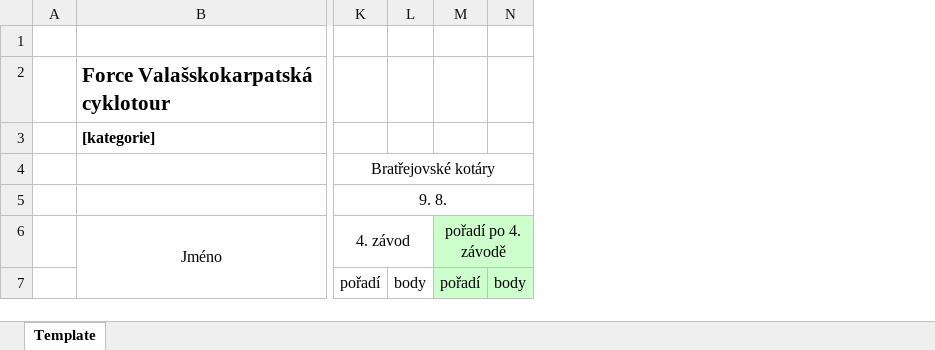
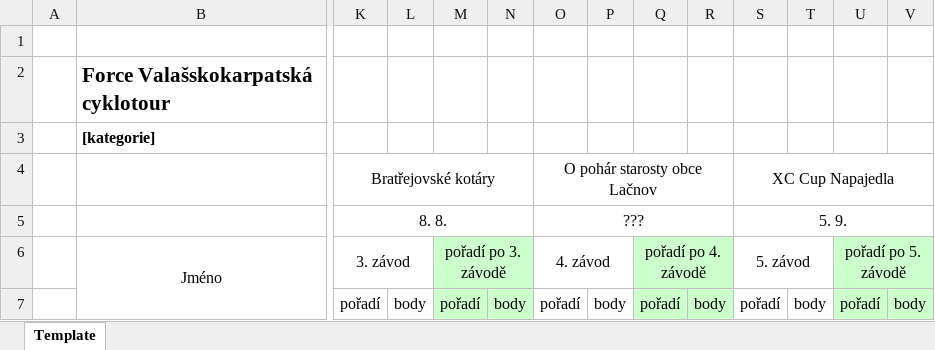
Before and after one commit to pavelchuchma/vkct, an Excel workbook: processor/outputTemplate.xlsx, sheet Template, drawn as a sheet; only a part is shown, gaps mark what is left out; values as stored, in another font and other column widths than the file's, no borders; removed rows and columns are numbered as before the commit, all else as after; rows hold the shown columns only; the diff names each change by its address in the sheet, - before the commit and + after, or states it on an @@ line.

```diff
--- a/processor/outputTemplate.xlsx (sheet Template)
+++ b/processor/outputTemplate.xlsx (sheet Template)
+column M, rows 6-7: pořadí po 3. závodě | pořadí
+column N, row 7: body
+column O, row 4: O pohár starosty obce Lačnov; rows 6-7: 4. závod | pořadí
+column P, row 7: body
+column S, row 4: XC Cup Napajedla; rows 6-7: 5. závod | pořadí
+column T, row 7: body
+column U, rows 6-7: pořadí po 5. závodě | pořadí
+column V, row 7: body
-K4:N4 merged
+K4:N4 merged
-row 5:  |  | 9. 8.
+row 5:  |  | 8. 8. |  |  |  | ??? |  |  |  | 5. 9.
-K6: 4. závod
+K6: 3. závod
```
Also changed, not shown: 9 other files.
